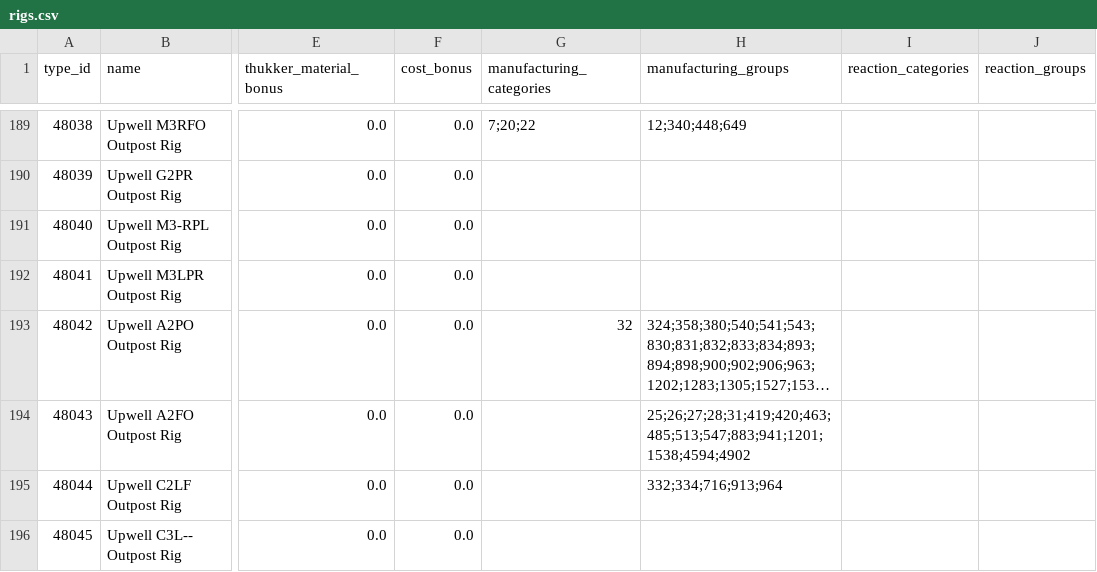
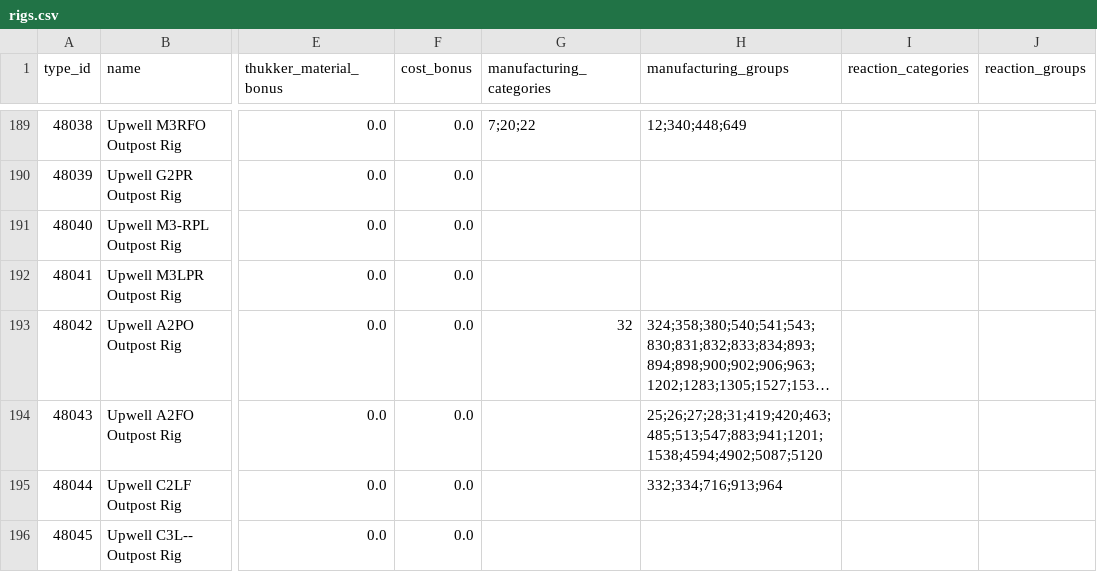
Before and after one commit to autonomouslogic/eve-ref, a CSV file: src/main/resources/industry/rigs.csv, drawn as a sheet; only a part is shown, gaps mark what is left out; long unchanged cells end in …; the diff covers the shown part only; the diff names each change by its address in the sheet, - before the commit and + after, or states it on an @@ line.

```diff
--- a/src/main/resources/industry/rigs.csv
+++ b/src/main/resources/industry/rigs.csv
-H194 (manufacturing_groups): 25;26;27;28;31;419;420;463;485;513;547;883;941;1201;1538;4594;4902
+H194 (manufacturing_groups): 25;26;27;28;31;419;420;463;485;513;547;883;941;1201;1538;4594;4902;5087;5120
```
Also changed, not shown: 25 edited cells elsewhere in this file.
